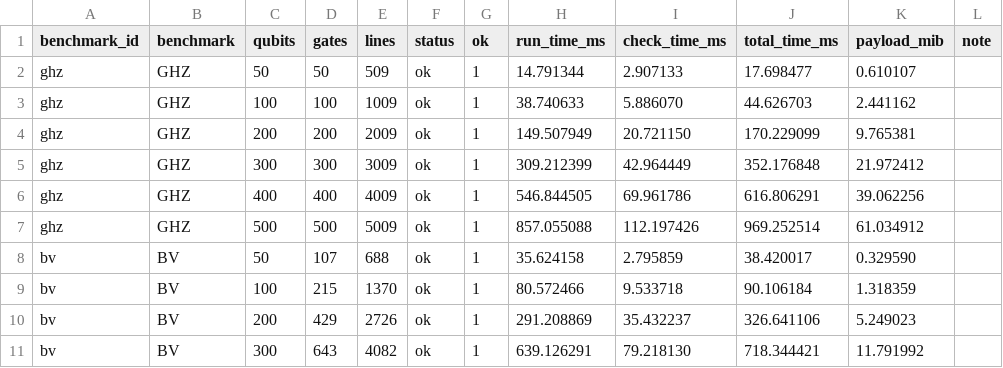
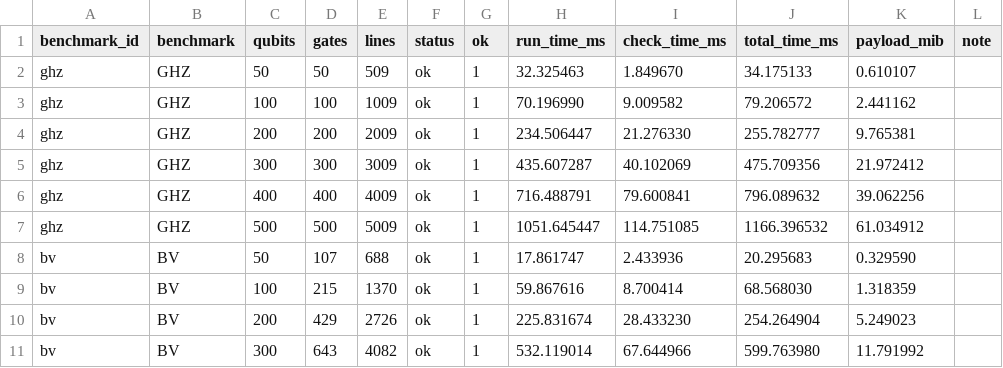
Before and after one commit to TheQuantumProgram/QAMC, a CSV file: experiment_data/paper_results/rq4_large_scale.csv, drawn as a sheet; only a part is shown; the diff covers the shown part only.

Commit message:
Check assertions on positive-reach states and update scalability measurements

```diff
--- a/experiment_data/paper_results/rq4_large_scale.csv
+++ b/experiment_data/paper_results/rq4_large_scale.csv
@@ -1,11 +1,11 @@
 benchmark_id,benchmark,qubits,gates,lines,status,ok,run_time_ms,check_time_ms,total_time_ms,payload_mib,note
-ghz,GHZ,50,50,509,ok,1,14.791344,2.907133,17.698477,0.610107,
-ghz,GHZ,100,100,1009,ok,1,38.740633,5.886070,44.626703,2.441162,
-ghz,GHZ,200,200,2009,ok,1,149.507949,20.721150,170.229099,9.765381,
-ghz,GHZ,300,300,3009,ok,1,309.212399,42.964449,352.176848,21.972412,
-ghz,GHZ,400,400,4009,ok,1,546.844505,69.961786,616.806291,39.062256,
-ghz,GHZ,500,500,5009,ok,1,857.055088,112.197426,969.252514,61.034912,
-bv,BV,50,107,688,ok,1,35.624158,2.795859,38.420017,0.329590,
-bv,BV,100,215,1370,ok,1,80.572466,9.533718,90.106184,1.318359,
-bv,BV,200,429,2726,ok,1,291.208869,35.432237,326.641106,5.249023,
-bv,BV,300,643,4082,ok,1,639.126291,79.218130,718.344421,11.791992,
+ghz,GHZ,50,50,509,ok,1,32.325463,1.849670,34.175133,0.610107,
+ghz,GHZ,100,100,1009,ok,1,70.196990,9.009582,79.206572,2.441162,
+ghz,GHZ,200,200,2009,ok,1,234.506447,21.276330,255.782777,9.765381,
+ghz,GHZ,300,300,3009,ok,1,435.607287,40.102069,475.709356,21.972412,
+ghz,GHZ,400,400,4009,ok,1,716.488791,79.600841,796.089632,39.062256,
+ghz,GHZ,500,500,5009,ok,1,1051.645447,114.751085,1166.396532,61.034912,
+bv,BV,50,107,688,ok,1,17.861747,2.433936,20.295683,0.329590,
+bv,BV,100,215,1370,ok,1,59.867616,8.700414,68.568030,1.318359,
+bv,BV,200,429,2726,ok,1,225.831674,28.433230,254.264904,5.249023,
+bv,BV,300,643,4082,ok,1,532.119014,67.644966,599.763980,11.791992,
```
Also changed, not shown: 72 edited cells elsewhere in this file, 12 other files.
